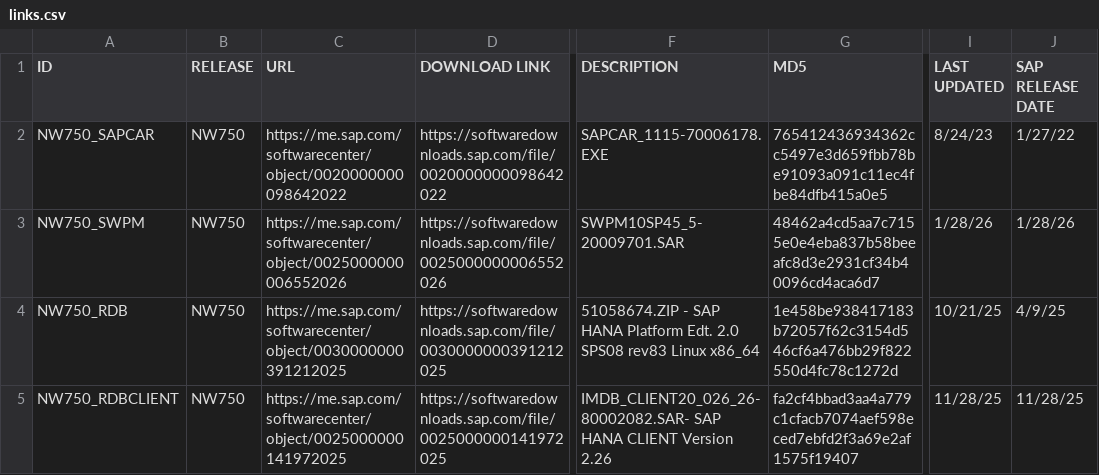
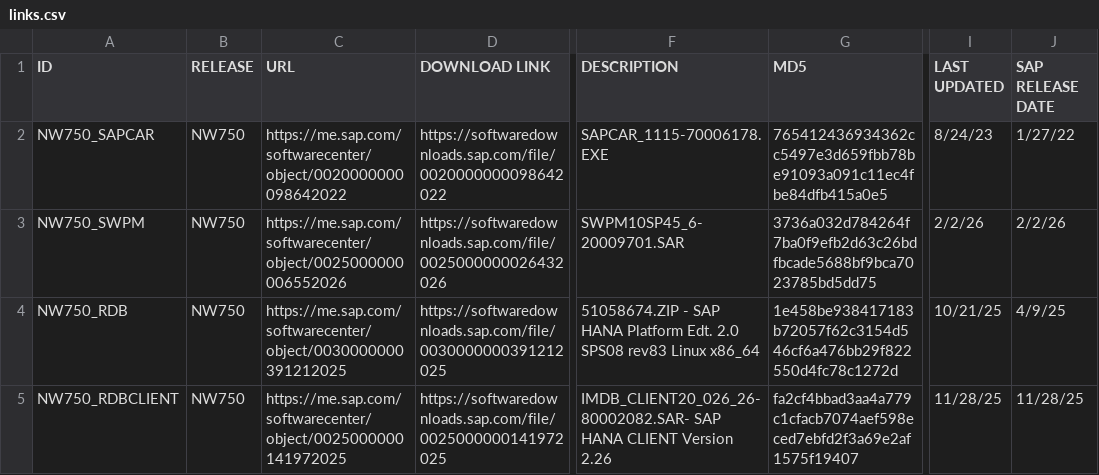
Before and after one commit to awslabs/aws-sap-automation, a CSV file: software_download/links.csv, drawn as a sheet; only a part is shown, gaps mark what is left out; the diff covers the shown part only; the diff names each change by its address in the sheet, - before the commit and + after, or states it on an @@ line.

Commit message:
swpm

```diff
--- a/software_download/links.csv
+++ b/software_download/links.csv
-D3 (DOWNLOAD LINK): https://softwaredownloads.sap.com/file/0025000000006552026
+D3 (DOWNLOAD LINK): https://softwaredownloads.sap.com/file/0025000000026432026
-F3 (DESCRIPTION): SWPM10SP45_5-20009701.SAR
+F3 (DESCRIPTION): SWPM10SP45_6-20009701.SAR
-G3 (MD5): 48462a4cd5aa7c7155e0e4eba837b58beeafc8d3e2931cf34b40096cd4aca6d7
+G3 (MD5): 3736a032d784264f7ba0f9efb2d63c26bdfbcade5688bf9bca7023785bd5dd75
-I3 (LAST UPDATED): 1/28/26
+I3 (LAST UPDATED): 2/2/26
-J3 (SAP RELEASE DATE): 1/28/26
+J3 (SAP RELEASE DATE): 2/2/26
```
Also changed, not shown: 60 edited cells elsewhere in this file.
